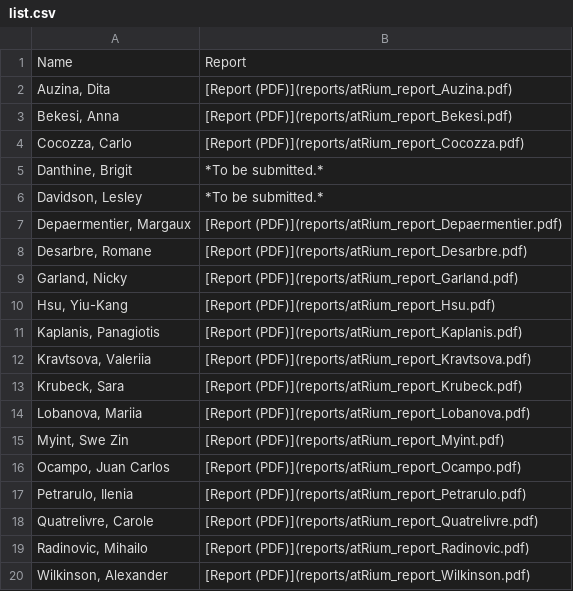
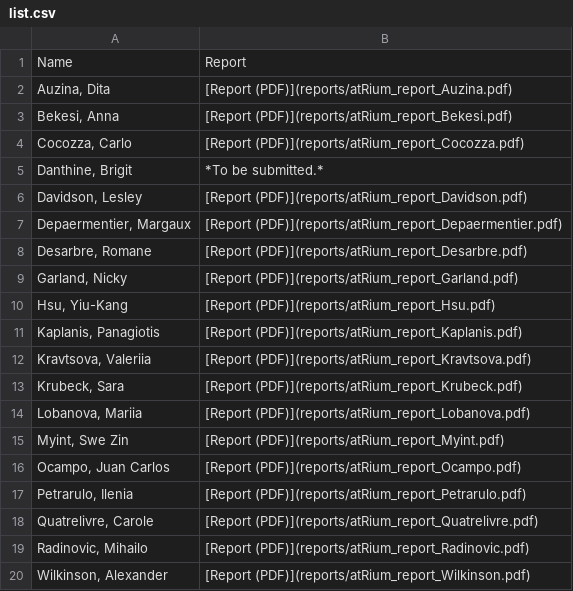
Before and after one commit to petrpajdla/atRium, a CSV file: reports/list.csv, drawn as a sheet.

Commit message:
update reports

```diff
--- a/reports/list.csv
+++ b/reports/list.csv
@@ -5,3 +5,3 @@ Name,Report
 "Danthine, Brigit",*To be submitted.*
-"Davidson, Lesley",*To be submitted.*
+"Davidson, Lesley",[Report (PDF)](reports/atRium_report_Davidson.pdf)
 "Depaermentier, Margaux",[Report (PDF)](reports/atRium_report_Depaermentier.pdf)
```
Also changed, not shown: 5 other files.
